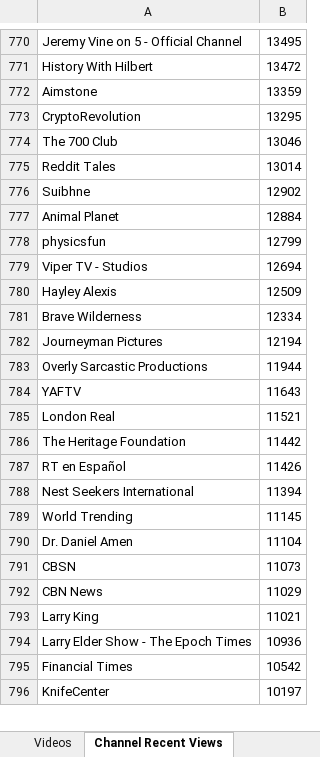
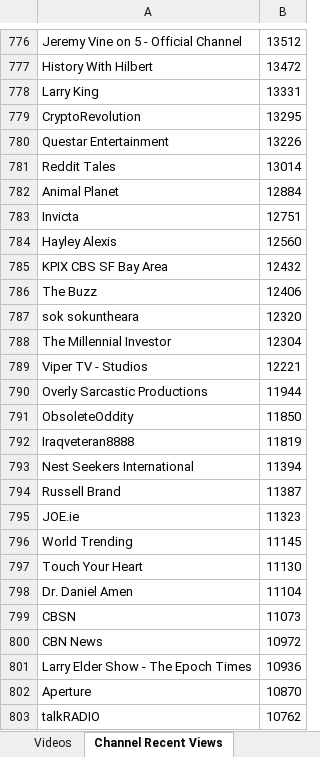
Before and after one commit to pnbt/youtube-transparency, an Excel workbook: app/assets/data/info/evo-us-info-week-r.xlsx, sheet Channel Recent Views, drawn as a sheet; only a part is shown, gaps mark what is left out; the shorter side is filled out with more unchanged rows; values as stored, in another font and other column widths than the file's, no borders; removed rows and columns are numbered as before the commit, all else as after; the diff covers the shown part only; the diff names each change by its address in the sheet, - before the commit and + after, or states it on an @@ line.

```diff
--- a/app/assets/data/info/evo-us-info-week-r.xlsx (sheet Channel Recent Views)
+++ b/app/assets/data/info/evo-us-info-week-r.xlsx (sheet Channel Recent Views)
-B776: 13495
+B776: 13512
-row 772: Aimstone | 13359
+row 778: Larry King | 13331
-row 774: The 700 Club | 13046
+row 780: Questar Entertainment | 13226
-row 776: Suibhne | 12902
-row 778: physicsfun | 12799
-row 779: Viper TV - Studios | 12694
+row 783: Invicta | 12751
-B784: 12509
+B784: 12560
-row 781: Brave Wilderness | 12334
-row 782: Journeyman Pictures | 12194
+row 785: KPIX CBS SF Bay Area | 12432
+row 786: The Buzz | 12406
+row 787: sok sokuntheara | 12320
+row 788: The Millennial Investor | 12304
+row 789: Viper TV - Studios | 12221
-row 784: YAFTV | 11643
-row 785: London Real | 11521
-row 786: The Heritage Foundation | 11442
-row 787: RT en Español | 11426
+row 791: ObsoleteOddity | 11850
+row 792: Iraqveteran8888 | 11819
+row 794: Russell Brand | 11387
+row 795: JOE.ie | 11323
+row 797: Touch Your Heart | 11130
-B800: 11029
+B800: 10972
-row 793: Larry King | 11021
-row 795: Financial Times | 10542
+row 802: Aperture | 10870
+row 803: talkRADIO | 10762
```
Also changed, not shown: 348 added rows, 358 removed rows, 1 moved row and 75 edited cells elsewhere in this sheet, sheet Videos, app/assets/data/info/evo-us-info-3days-r.xlsx, app/assets/data/info/evo-us-info-3days-v.xlsx, 12 other files.
